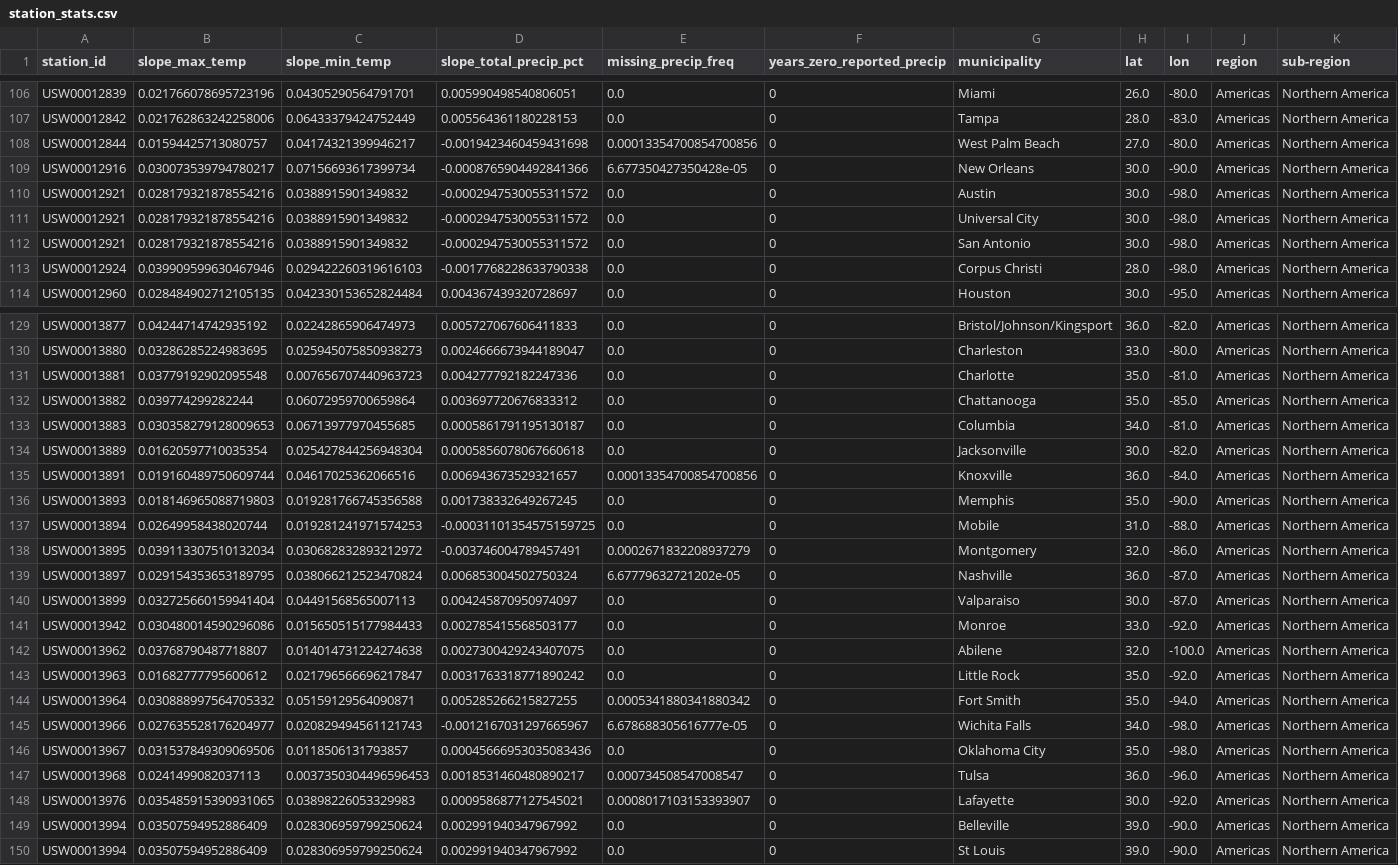
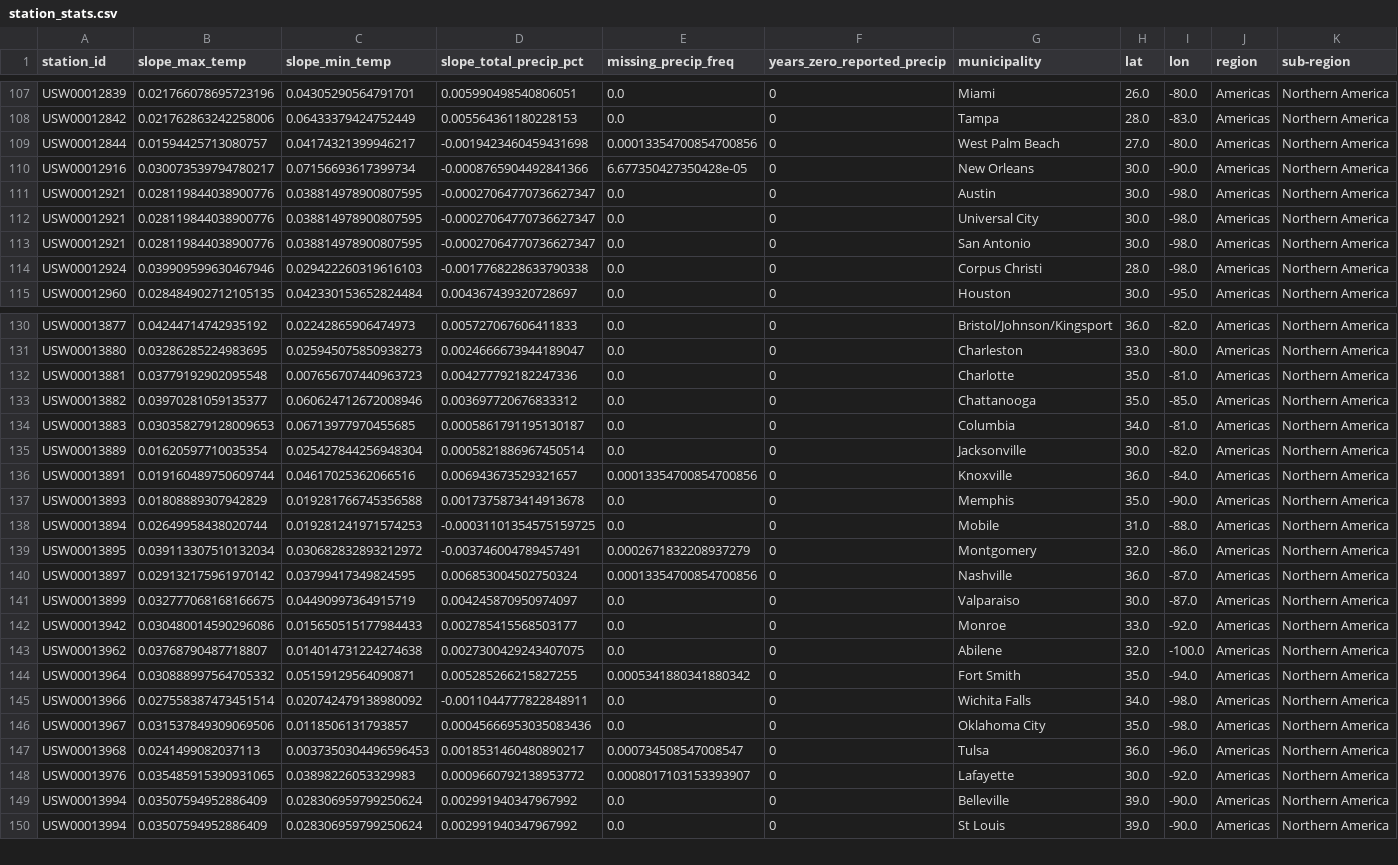
Before and after one commit to dansbecker/weather-analytics, a CSV file: data/station_stats.csv, drawn as a sheet; only a part is shown, gaps mark what is left out; removed rows and columns are numbered as before the commit, all else as after; rows hold the shown columns only; the diff covers the shown part only; the diff names each change by its address in the sheet, - before the commit and + after, or states it on an @@ line.

```diff
--- a/data/station_stats.csv
+++ b/data/station_stats.csv
-B111:B113 (slope_max_temp): 0.028179321878554216
+B111:B113 (slope_max_temp): 0.028119844038900776
-C111:C113 (slope_min_temp): 0.0388915901349832
+C111:C113 (slope_min_temp): 0.038814978900807595
-D111:D113 (slope_total_precip_pct): -0.0002947530055311572
+D111:D113 (slope_total_precip_pct): -0.00027064770736627347
-B133 (slope_max_temp): 0.039774299282244
+B133 (slope_max_temp): 0.03970281059135377
-C133 (slope_min_temp): 0.06072959700659864
+C133 (slope_min_temp): 0.060624712672008946
-D135 (slope_total_precip_pct): 0.0005856078067660618
+D135 (slope_total_precip_pct): 0.0005821886967450514
-B137 (slope_max_temp): 0.018146965088719803
+B137 (slope_max_temp): 0.01808889307942829
-D137 (slope_total_precip_pct): 0.001738332649267245
+D137 (slope_total_precip_pct): 0.0017375873414913678
-B140 (slope_max_temp): 0.029154353653189795
+B140 (slope_max_temp): 0.029132175961970142
-C140 (slope_min_temp): 0.038066212523470824
+C140 (slope_min_temp): 0.03799417349824595
-E140 (missing_precip_freq): 6.67779632721202e-05
+E140 (missing_precip_freq): 0.00013354700854700856
-B141 (slope_max_temp): 0.032725660159941404
+B141 (slope_max_temp): 0.032777068168166675
-C141 (slope_min_temp): 0.04491568565007113
+C141 (slope_min_temp): 0.04490997364915719
-row 143: USW00013963 | 0.01682777795600612 | 0.021796566696217847 | 0.0031763318771890242 | 0.0 | 0 | Little Rock | 35.0 | -92.0 | Americas | Northern America
-B145 (slope_max_temp): 0.027635528176204977
+B145 (slope_max_temp): 0.027558387473451514
-C145 (slope_min_temp): 0.020829494561121743
+C145 (slope_min_temp): 0.020742479138980092
-D145 (slope_total_precip_pct): -0.0012167031297665967
+D145 (slope_total_precip_pct): -0.0011044777822848911
-E145 (missing_precip_freq): 6.678688305616777e-05
+E145 (missing_precip_freq): 0.0
-D148 (slope_total_precip_pct): 0.0009586877127545021
+D148 (slope_total_precip_pct): 0.0009660792138953772
```
Also changed, not shown: 2 added rows, 1 removed row and 112 edited cells elsewhere in this file, 3 other files.
